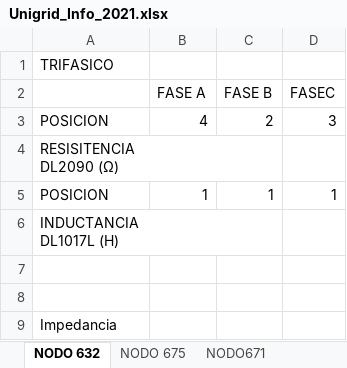
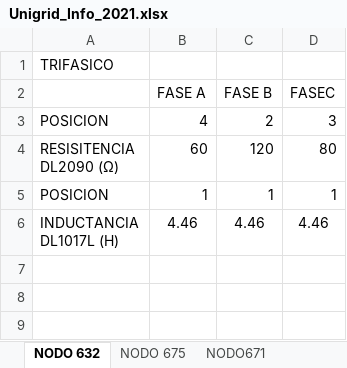
Before and after one commit to flmolina/AIR, an Excel workbook: Simulacion_DGS/Unigrid_Info_2021.xlsx, sheet NODO 632, drawn as a sheet; values as stored, in another font and other column widths than the file's, no borders; removed rows and columns are numbered as before the commit, all else as after; ↵ is a line break in a cell; the diff names each change by its address in the sheet, - before the commit and + after, or states it on an @@ line.

Commit message:
AVANCES MARZO 10

```diff
--- a/Simulacion_DGS/Unigrid_Info_2021.xlsx (sheet NODO 632)
+++ b/Simulacion_DGS/Unigrid_Info_2021.xlsx (sheet NODO 632)
-row 4: RESISITENCIA ↵ DL2090 (Ω)
+row 4: RESISITENCIA ↵ DL2090 (Ω) | 60 | 120 | 80
-row 6: INDUCTANCIA ↵ DL1017L (H)
-row 6: (empty)
+row 6: INDUCTANCIA ↵ DL1017L (H) | 4.46 | 4.46 | 4.46
-row 8: (empty)
-row 9: Impedancia
```
Also changed, not shown: sheet NODO 675, sheet NODO671.
